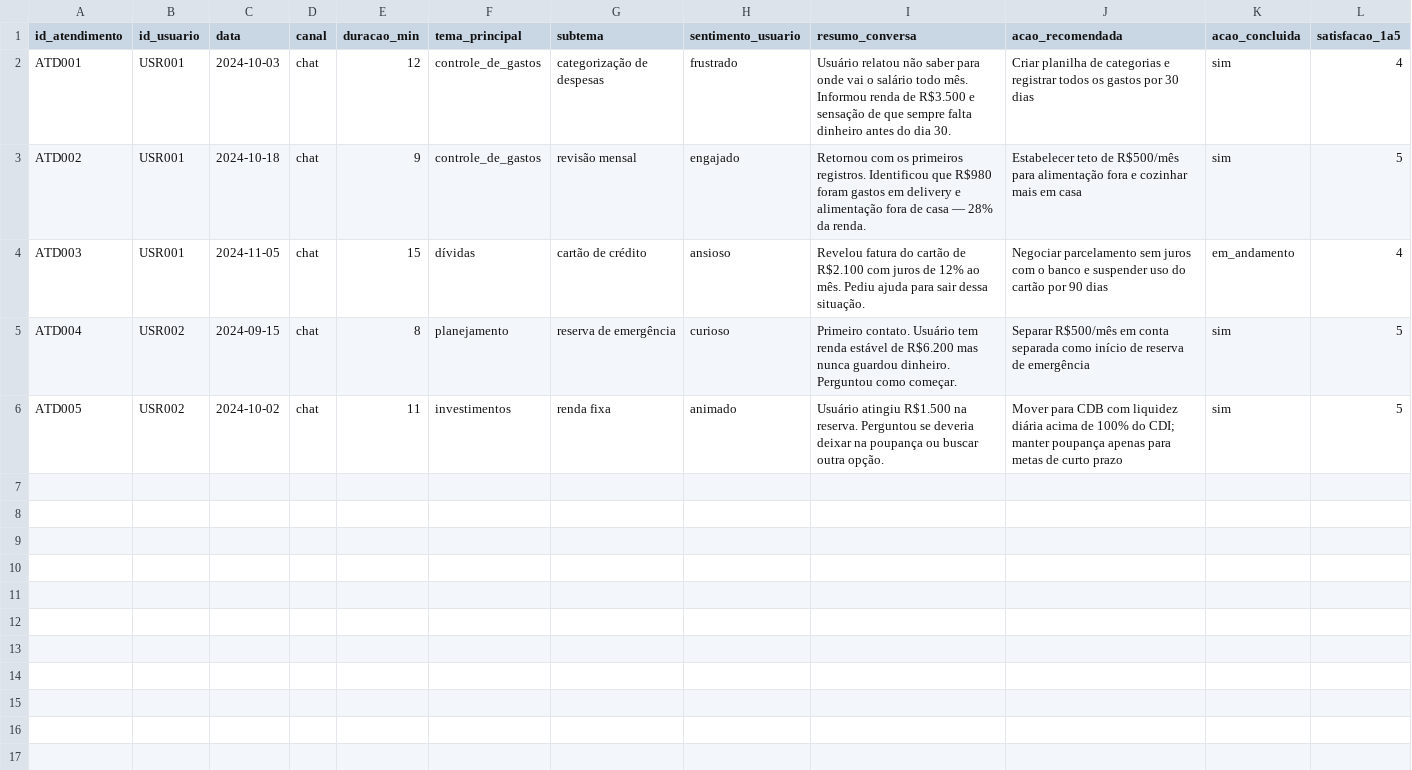
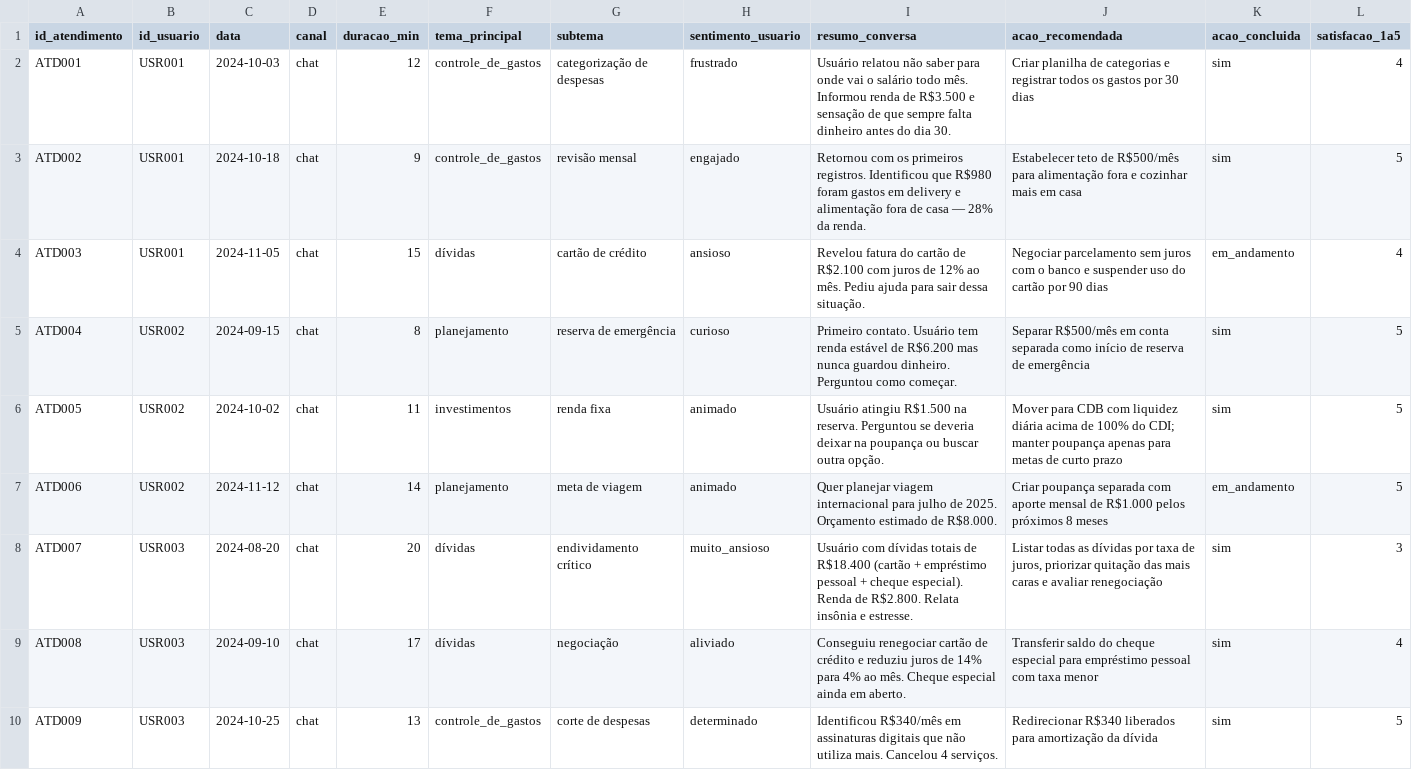
Before and after one commit to jam-roz/dio-lab-assistente-virtual, a CSV file: data/historico_atendimento.csv, drawn as a sheet.

Commit message:
Update historico_atendimento.csv

```diff
--- a/data/historico_atendimento.csv
+++ b/data/historico_atendimento.csv
@@ -6 +6,5 @@ ATD004,USR002,2024-09-15,chat,8,planejamento,reserva de emergência,curioso,"Pri
 ATD005,USR002,2024-10-02,chat,11,investimentos,renda fixa,animado,"Usuário atingiu R$1.500 na reserva. Perguntou se deveria deixar na poupança ou buscar outra opção.","Mover para CDB com liquidez diária acima de 100% do CDI; manter poupança apenas para metas de curto prazo",sim,5
+ATD006,USR002,2024-11-12,chat,14,planejamento,meta de viagem,animado,"Quer planejar viagem internacional para julho de 2025. Orçamento estimado de R$8.000.","Criar poupança separada com aporte mensal de R$1.000 pelos próximos 8 meses",em_andamento,5
+ATD007,USR003,2024-08-20,chat,20,dívidas,endividamento crítico,muito_ansioso,"Usuário com dívidas totais de R$18.400 (cartão + empréstimo pessoal + cheque especial). Renda de R$2.800. Relata insônia e estresse.","Listar todas as dívidas por taxa de juros, priorizar quitação das mais caras e avaliar renegociação",sim,3
+ATD008,USR003,2024-09-10,chat,17,dívidas,negociação,aliviado,"Conseguiu renegociar cartão de crédito e reduziu juros de 14% para 4% ao mês. Cheque especial ainda em aberto.","Transferir saldo do cheque especial para empréstimo pessoal com taxa menor",sim,4
+ATD009,USR003,2024-10-25,chat,13,controle_de_gastos,corte de despesas,determinado,"Identificou R$340/mês em assinaturas digitais que não utiliza mais. Cancelou 4 serviços.","Redirecionar R$340 liberados para amortização da dívida",sim,5
```
